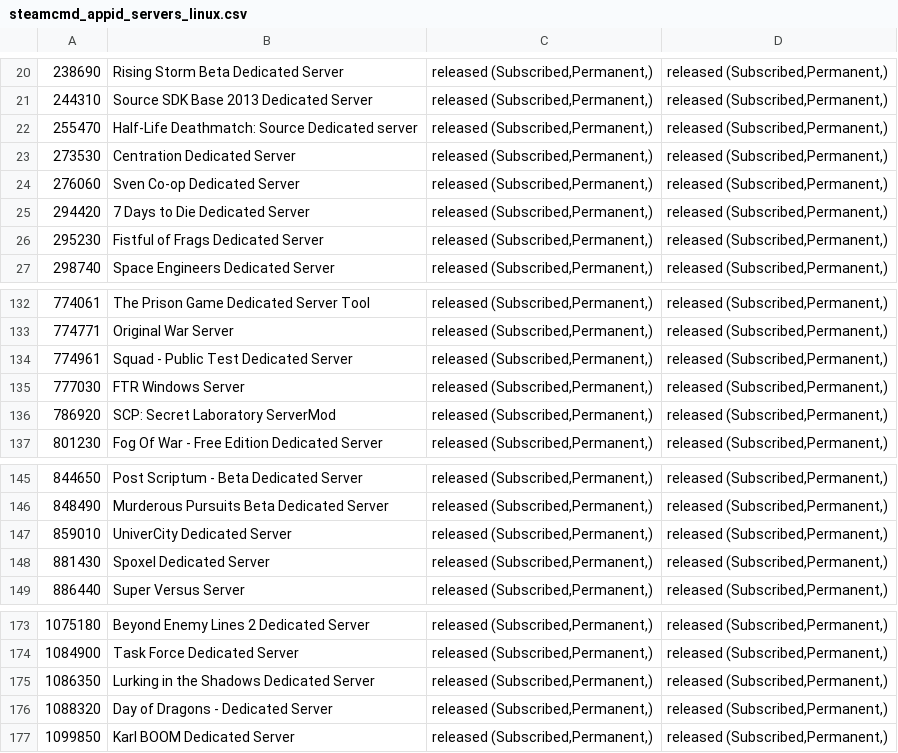
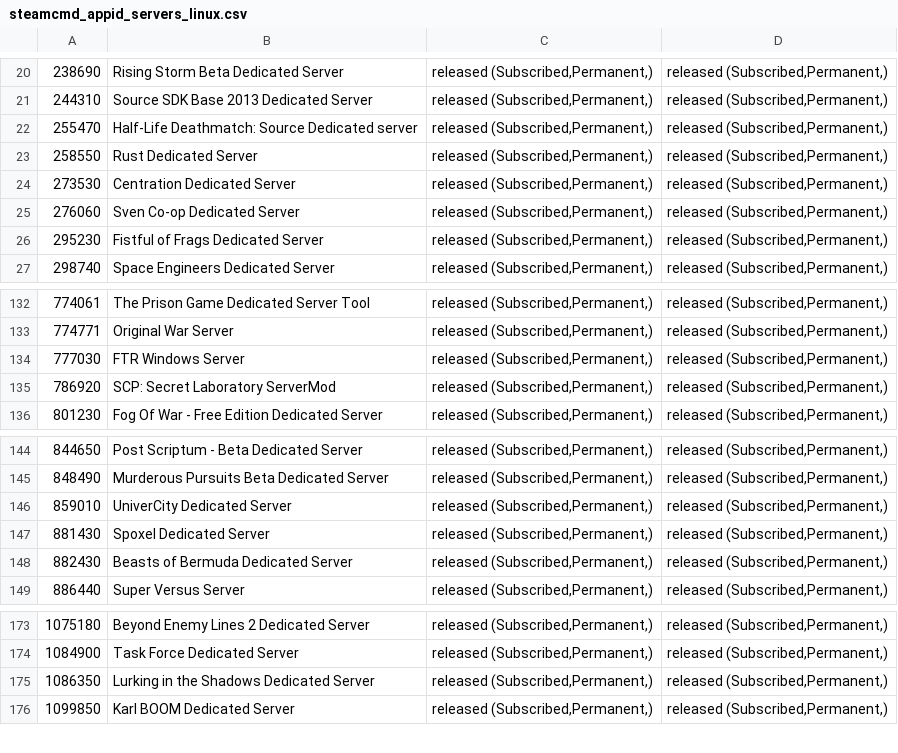
Before and after one commit to dgibbs64/SteamCMD-AppID-List-Servers, a CSV file: steamcmd_appid_servers_linux.csv, drawn as a sheet; only a part is shown, gaps mark what is left out.

```diff
--- a/steamcmd_appid_servers_linux.csv
+++ b/steamcmd_appid_servers_linux.csv
@@ -22,5 +22,5 @@
 255470,"Half-Life Deathmatch: Source Dedicated server","released (Subscribed,Permanent,)","released (Subscribed,Permanent,)",,
+258550,"Rust Dedicated Server","released (Subscribed,Permanent,)","released (Subscribed,Permanent,)",,
 273530,"Centration Dedicated Server","released (Subscribed,Permanent,)","released (Subscribed,Permanent,)",,
 276060,"Sven Co-op Dedicated Server","released (Subscribed,Permanent,)","released (Subscribed,Permanent,)",,
-294420,"7 Days to Die Dedicated Server","released (Subscribed,Permanent,)","released (Subscribed,Permanent,)",,
 295230,"Fistful of Frags Dedicated Server","released (Subscribed,Permanent,)","released (Subscribed,Permanent,)",,
@@ -133,3 +133,2 @@
 774771,"Original War Server","released (Subscribed,Permanent,)","released (Subscribed,Permanent,)",,
-774961,"Squad - Public Test Dedicated Server","released (Subscribed,Permanent,)","released (Subscribed,Permanent,)",,
 777030,"FTR Windows Server","released (Subscribed,Permanent,)","released (Subscribed,Permanent,)",,
@@ -148,2 +147,3 @@
 881430,"Spoxel Dedicated Server","released (Subscribed,Permanent,)","released (Subscribed,Permanent,)",,
+882430,"Beasts of Bermuda Dedicated Server","released (Subscribed,Permanent,)","released (Subscribed,Permanent,)",,
 886440,"Super Versus Server","released (Subscribed,Permanent,)","released (Subscribed,Permanent,)",,
@@ -175,3 +175,2 @@
 1086350,"Lurking in the Shadows Dedicated Server","released (Subscribed,Permanent,)","released (Subscribed,Permanent,)",,
-1088320,"Day of Dragons - Dedicated Server","released (Subscribed,Permanent,)","released (Subscribed,Permanent,)",,
 1099850,"Karl BOOM Dedicated Server","released (Subscribed,Permanent,)","released (Subscribed,Permanent,)",,
```
Also changed, not shown: steamcmd_appid_servers.csv, 3 other files.
